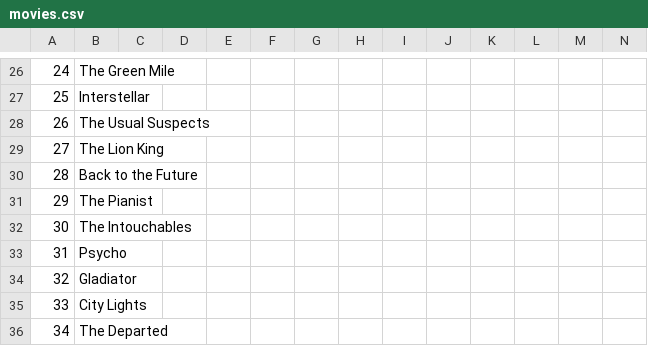
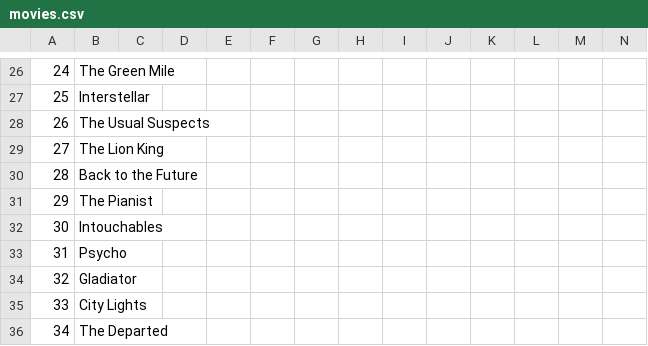
Before and after one commit to RadoslawKzm/SdaProject, a CSV file: Recruitment_Cheat_Sheet/internship_task_1/solution/movies.csv, drawn as a sheet; only a part is shown, gaps mark what is left out; the diff names each change by its address in the sheet, - before the commit and + after, or states it on an @@ line.

Commit message:
fixed error with missing movie

```diff
--- a/Recruitment_Cheat_Sheet/internship_task_1/solution/movies.csv
+++ b/Recruitment_Cheat_Sheet/internship_task_1/solution/movies.csv
-B32: The Intouchables
+B32: Intouchables
```
Also changed, not shown: 2 other files.
